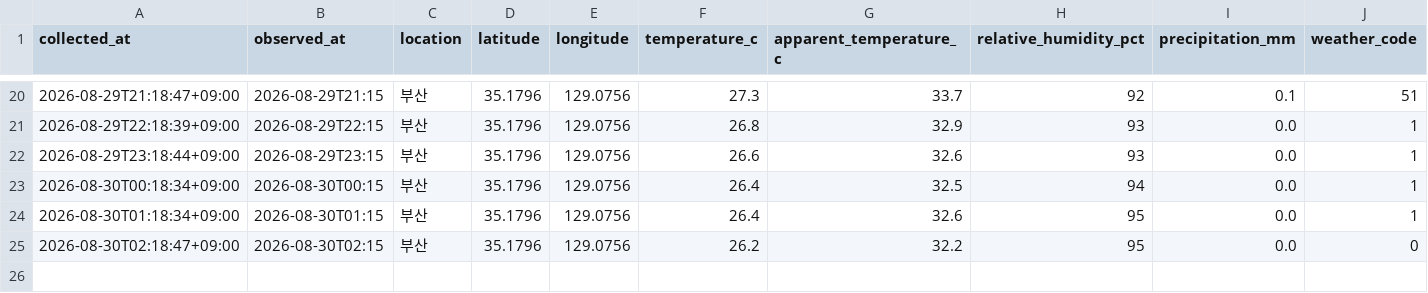
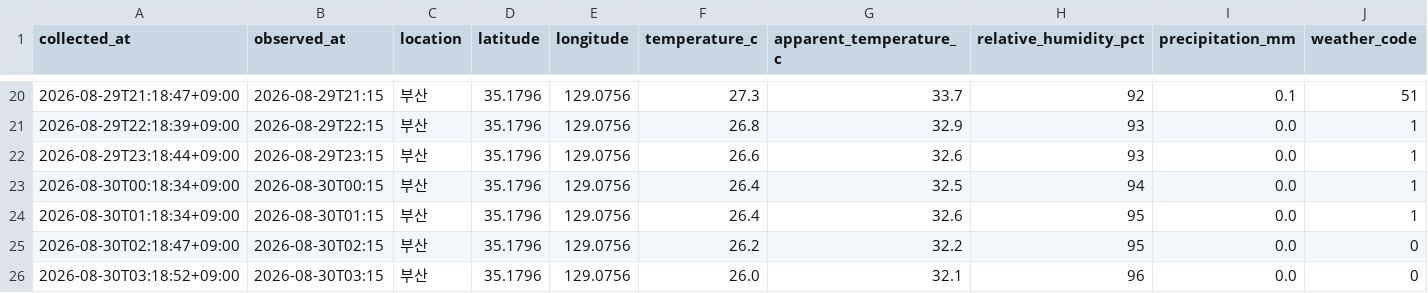
Before and after one commit to bbog88/weather-data, a CSV file: data/busan_weather.csv, drawn as a sheet; only a part is shown, gaps mark what is left out.

```diff
--- a/data/busan_weather.csv
+++ b/data/busan_weather.csv
@@ -25 +25,2 @@
 2026-08-30T02:18:47+09:00,2026-08-30T02:15,부산,35.1796,129.0756,26.2,32.2,95,0.0,0
+2026-08-30T03:18:52+09:00,2026-08-30T03:15,부산,35.1796,129.0756,26.0,32.1,96,0.0,0
```
Also changed, not shown: data/jinju_weather.csv.
